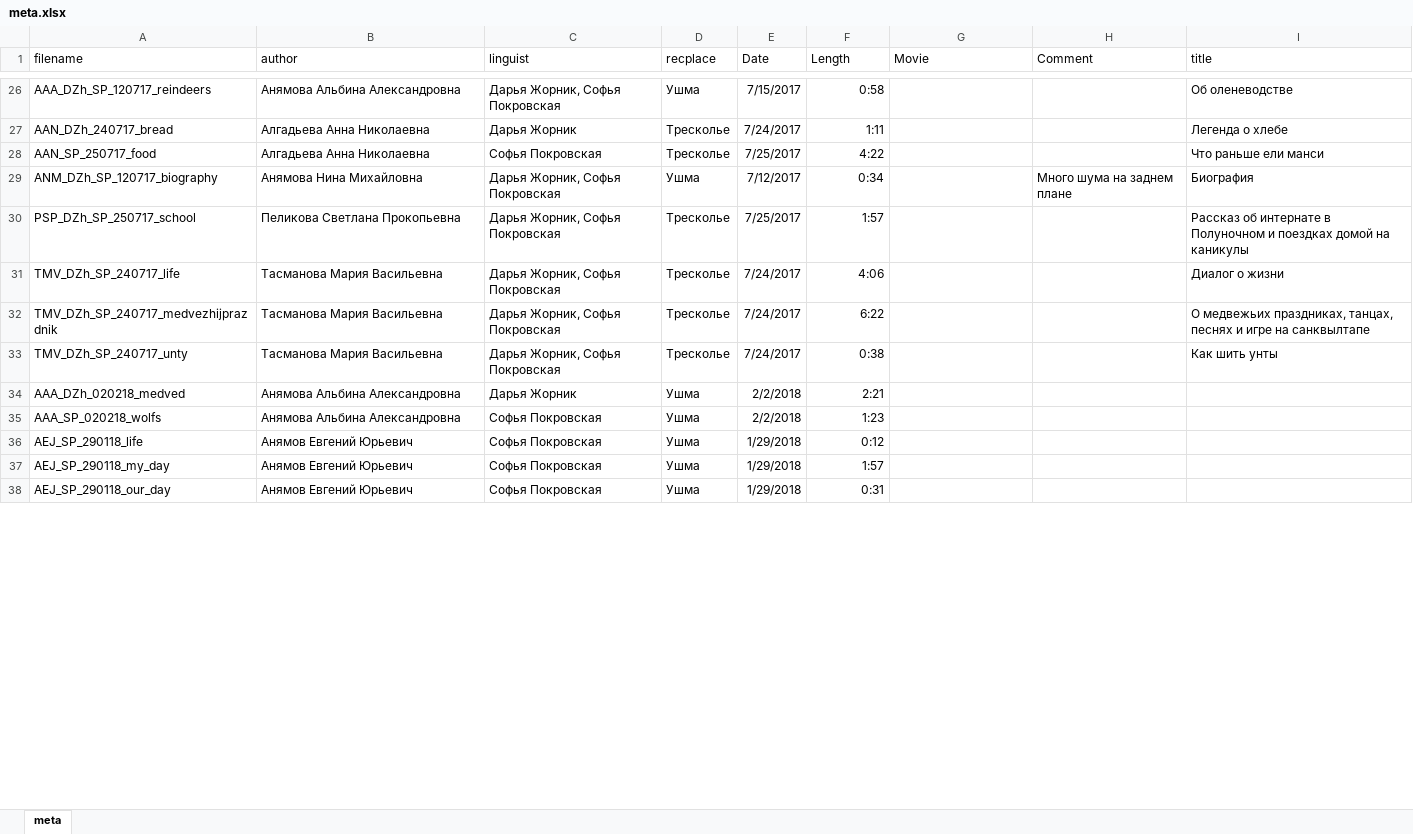
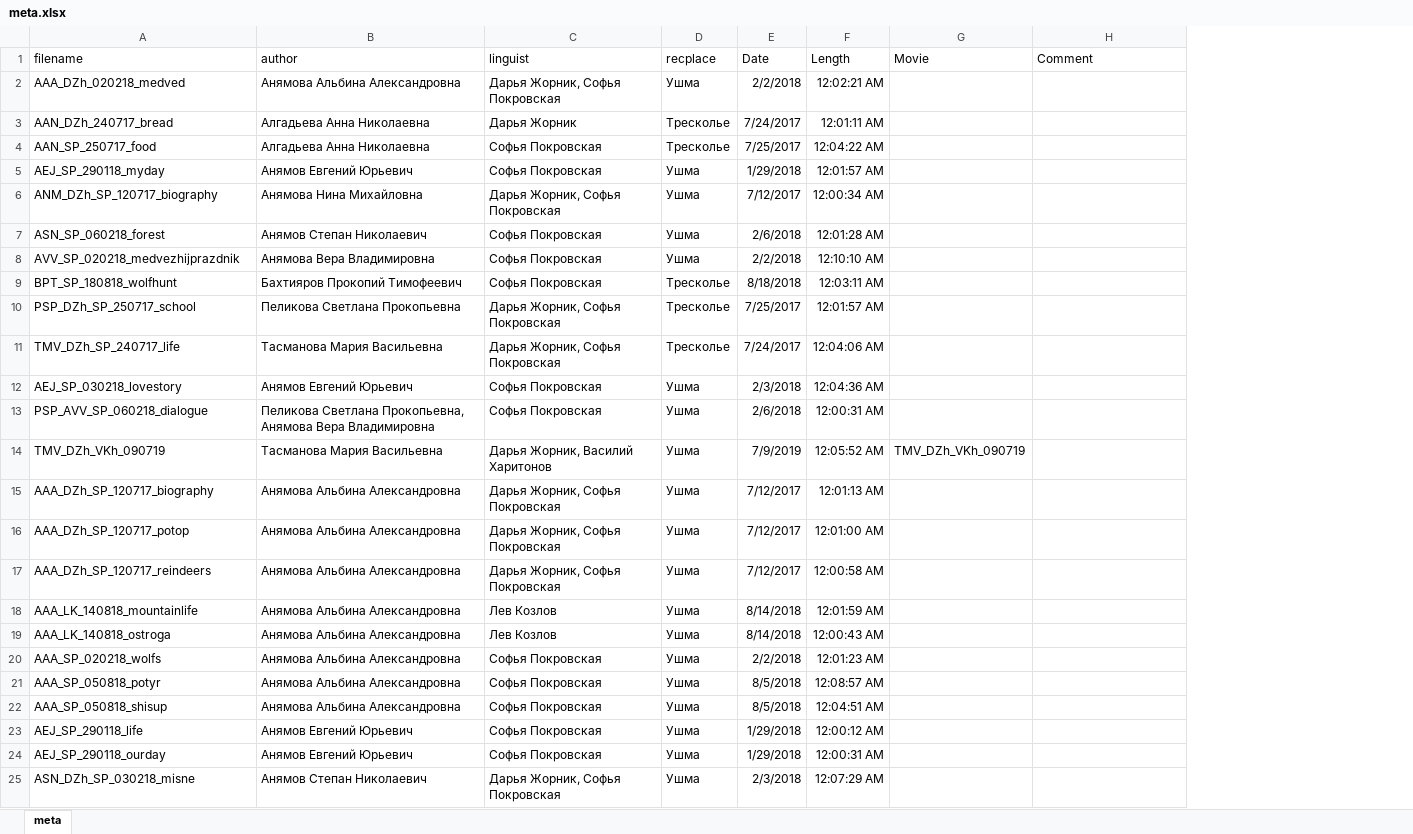
Before and after one commit to mansi-team/mansi_corpus, an Excel workbook: corpus/mansi/meta.xlsx, sheet meta, drawn as a sheet; only a part is shown, gaps mark what is left out; values as stored, in another font and other column widths than the file's, no borders; removed rows and columns are numbered as before the commit, all else as after; the diff covers the shown part only; the diff names each change by its address in the sheet, - before the commit and + after, or states it on an @@ line.

Commit message:
meta update

```diff
--- a/corpus/mansi/meta.xlsx (sheet meta)
+++ b/corpus/mansi/meta.xlsx (sheet meta)
-column I (title), rows 26-31: Об оленеводстве | Легенда о хлебе | Что раньше ели манси | Биография | Рассказ об интернате в Полуночном и поездках домой на каникулы | Диалог о жизни
-A2 (filename): AAA_DZh_SP_120717_reindeers
+A2 (filename): AAA_DZh_020218_medved
-E2 (Date): 7/15/2017
+E2 (Date): 2/2/2018
-F2 (Length): 0:58
+F2 (Length): 12:02:21 AM
-F3 (Length): 1:11
+F3 (Length): 12:01:11 AM
-F4 (Length): 4:22
+F4 (Length): 12:04:22 AM
+row 5: AEJ_SP_290118_myday | Анямов Евгений Юрьевич | Софья Покровская | Ушма | 1/29/2018 | 12:01:57 AM
-F6 (Length): 0:34
+F6 (Length): 12:00:34 AM
-H6 (Comment): Много шума на заднем плане
+H6 (Comment): (empty)
+row 7: ASN_SP_060218_forest | Анямов Степан Николаевич | Софья Покровская | Ушма | 2/6/2018 | 12:01:28 AM
+row 8: AVV_SP_020218_medvezhijprazdnik | Анямова Вера Владимировна | Софья Покровская | Ушма | 2/2/2018 | 12:10:10 AM
+row 9: BPT_SP_180818_wolfhunt | Бахтияров Прокопий Тимофеевич | Софья Покровская | Тресколье | 8/18/2018 | 12:03:11 AM
-F10 (Length): 1:57
+F10 (Length): 12:01:57 AM
-F11 (Length): 4:06
+F11 (Length): 12:04:06 AM
-row 32: TMV_DZh_SP_240717_medvezhijprazdnik | Тасманова Мария Васильевна | Дарья Жорник, Софья Покровская | Тресколье | 7/24/2017 | 6:22 |  |  | О медвежьих праздниках, танцах, песнях и игре на санквылтапе
-row 33: TMV_DZh_SP_240717_unty | Тасманова Мария Васильевна | Дарья Жорник, Софья Покровская | Тресколье | 7/24/2017 | 0:38 |  |  | Как шить унты
-row 34: AAA_DZh_020218_medved | Анямова Альбина Александровна | Дарья Жорник | Ушма | 2/2/2018 | 2:21
+row 12: AEJ_SP_030218_lovestory | Анямов Евгений Юрьевич | Софья Покровская | Ушма | 2/3/2018 | 12:04:36 AM
+row 13: PSP_AVV_SP_060218_dialogue | Пеликова Светлана Прокопьевна, Анямова Вера Владимировна | Софья Покровская | Ушма | 2/6/2018 | 12:00:31 AM
+row 14: TMV_DZh_VKh_090719 | Тасманова Мария Васильевна | Дарья Жорник, Василий Харитонов | Ушма | 7/9/2019 | 12:05:52 AM | TMV_DZh_VKh_090719
+row 15: AAA_DZh_SP_120717_biography | Анямова Альбина Александровна | Дарья Жорник, Софья Покровская | Ушма | 7/12/2017 | 12:01:13 AM
+row 16: AAA_DZh_SP_120717_potop | Анямова Альбина Александровна | Дарья Жорник, Софья Покровская | Ушма | 7/12/2017 | 12:01:00 AM
+row 17: AAA_DZh_SP_120717_reindeers | Анямова Альбина Александровна | Дарья Жорник, Софья Покровская | Ушма | 7/12/2017 | 12:00:58 AM
+row 18: AAA_LK_140818_mountainlife | Анямова Альбина Александровна | Лев Козлов | Ушма | 8/14/2018 | 12:01:59 AM
+row 19: AAA_LK_140818_ostroga | Анямова Альбина Александровна | Лев Козлов | Ушма | 8/14/2018 | 12:00:43 AM
-F20 (Length): 1:23
+F20 (Length): 12:01:23 AM
+row 21: AAA_SP_050818_potyr | Анямова Альбина Александровна | Софья Покровская | Ушма | 8/5/2018 | 12:08:57 AM
+row 22: AAA_SP_050818_shisup | Анямова Альбина Александровна | Софья Покровская | Ушма | 8/5/2018 | 12:04:51 AM
-F23 (Length): 0:12
+F23 (Length): 12:00:12 AM
-row 37: AEJ_SP_290118_my_day | Анямов Евгений Юрьевич | Софья Покровская | Ушма | 1/29/2018 | 1:57
-A24 (filename): AEJ_SP_290118_our_day
+A24 (filename): AEJ_SP_290118_ourday
-F24 (Length): 0:31
+F24 (Length): 12:00:31 AM
+row 25: ASN_DZh_SP_030218_misne | Анямов Степан Николаевич | Дарья Жорник, Софья Покровская | Ушма | 2/3/2018 | 12:07:29 AM
```
Also changed, not shown: 35 added rows, 29 removed rows and 36 edited cells elsewhere in this sheet.
